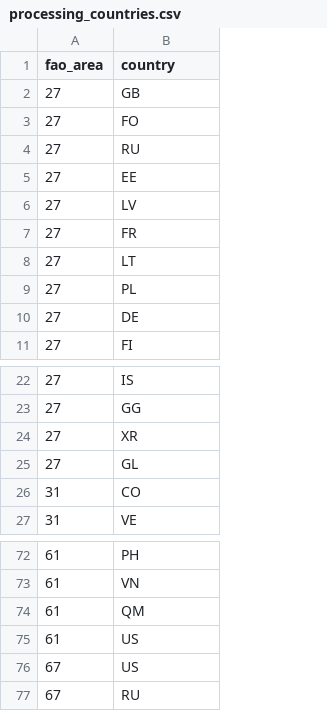
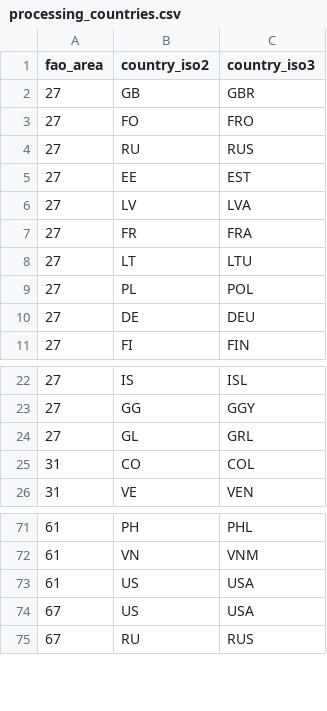
Before and after one commit to Sustainable-Aquafeeds-Project/feed_pressure_mapping, a CSV file: data/tidy_data/LCA/processing_countries.csv, drawn as a sheet; only a part is shown, gaps mark what is left out; removed rows and columns are numbered as before the commit, all else as after; the diff names each change by its address in the sheet, - before the commit and + after, or states it on an @@ line.

```diff
--- a/data/tidy_data/LCA/processing_countries.csv
+++ b/data/tidy_data/LCA/processing_countries.csv
+column C (country_iso3), rows 2-11: GBR | FRO | RUS | EST | LVA | FRA | LTU | POL | DEU | FIN; rows 22-26: ISL | GGY | GRL | COL | VEN; rows 71-75: PHL | VNM | USA | USA | RUS
-B1: country
+B1: country_iso2
-row 24: 27 | XR
-row 74: 61 | QM
```
Also changed, not shown: 10 other files.
